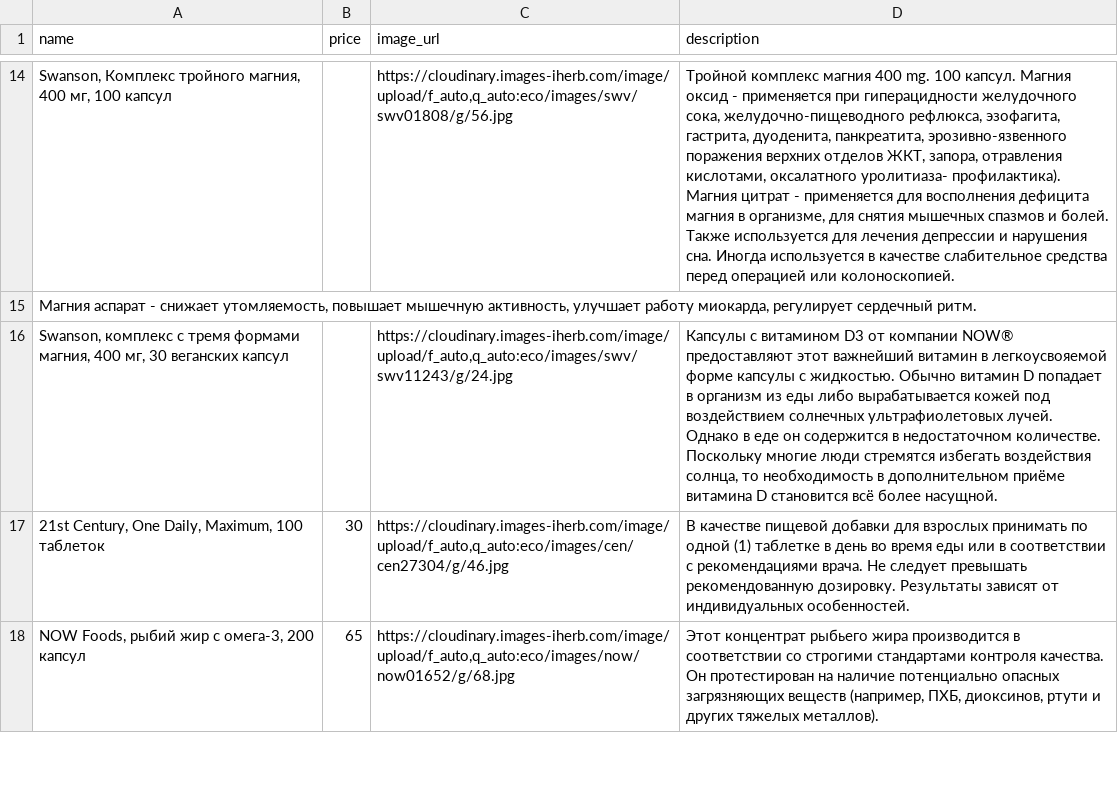
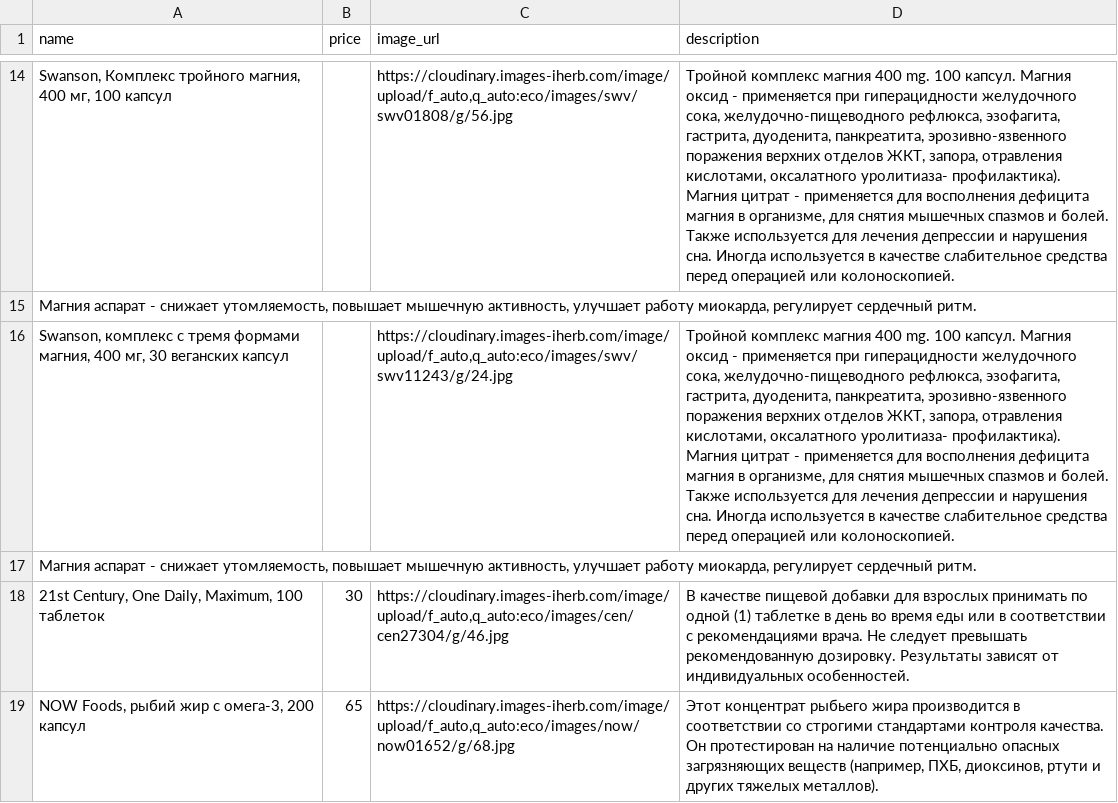
Before and after one commit to shortsnature03-max/vitrina, a CSV file: data/sheet.csv, drawn as a sheet; only a part is shown, gaps mark what is left out; the diff names each change by its address in the sheet, - before the commit and + after, or states it on an @@ line.

Commit message:
Автозагрузка из Google Таблиц

```diff
--- a/data/sheet.csv
+++ b/data/sheet.csv
-D16 (description): Капсулы с витамином D3 от компании NOW® предоставляют этот важнейший витамин в легкоусвояемой форме капсулы с жидкостью. Обычно витамин D попадает в организм из еды либо вырабатывается кожей под воздействием солнечных ультрафиолетовых лучей. Однако в еде он содержится в недостаточном количестве. Поскольку многие люди стремятся избегать воздействия солнца, то необходимость в дополнительном приёме витамина D становится всё более насущной.
+D16 (description): Тройной комплекс магния 400 mg. 100 капсул. Магния оксид - применяется при гиперацидности желудочного сока, желудочно-пищеводного рефлюкса, эзофагита, гастрита, дуоденита, панкреатита, эрозивно-язвенного поражения верхних отделов ЖКТ, запора, отравления кислотами, оксалатного уролитиаза- профилактика). Магния цитрат - применяется для восполнения дефицита магния в организме, для снятия мышечных спазмов и болей. Также используется для лечения депрессии и нарушения сна. Иногда используется в качестве слабительное средства перед операцией или колоноскопией.
+row 17: Магния аспарат - снижает утомляемость, повышает мышечную активность, улучшает работу миокарда, регулирует сердечный ритм.
```
